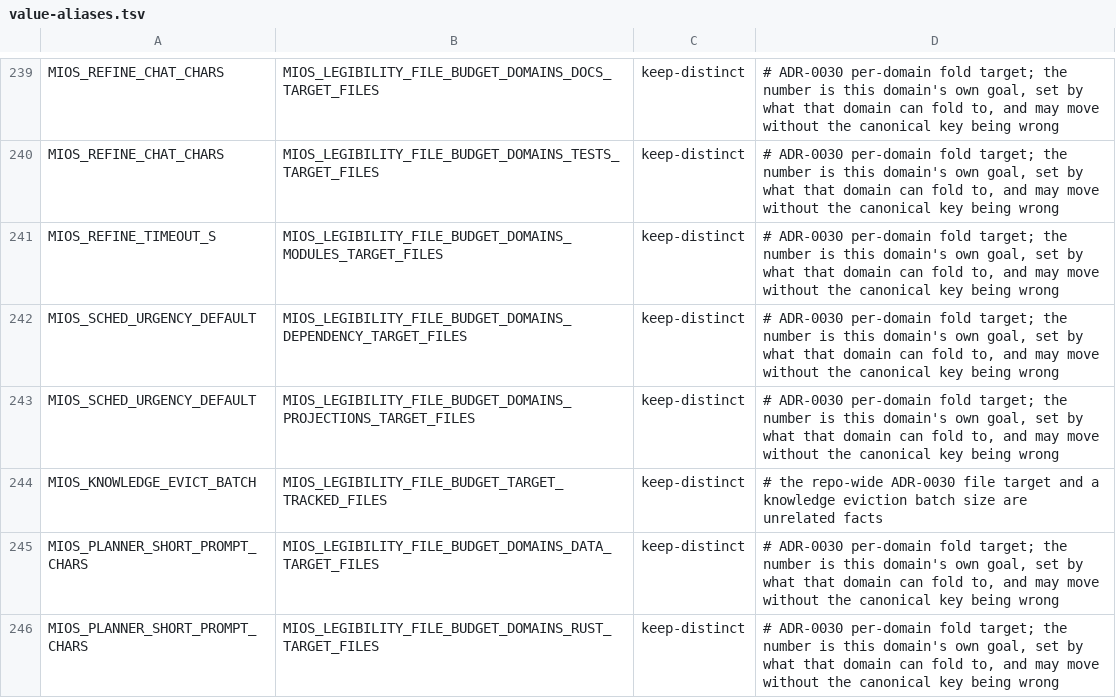
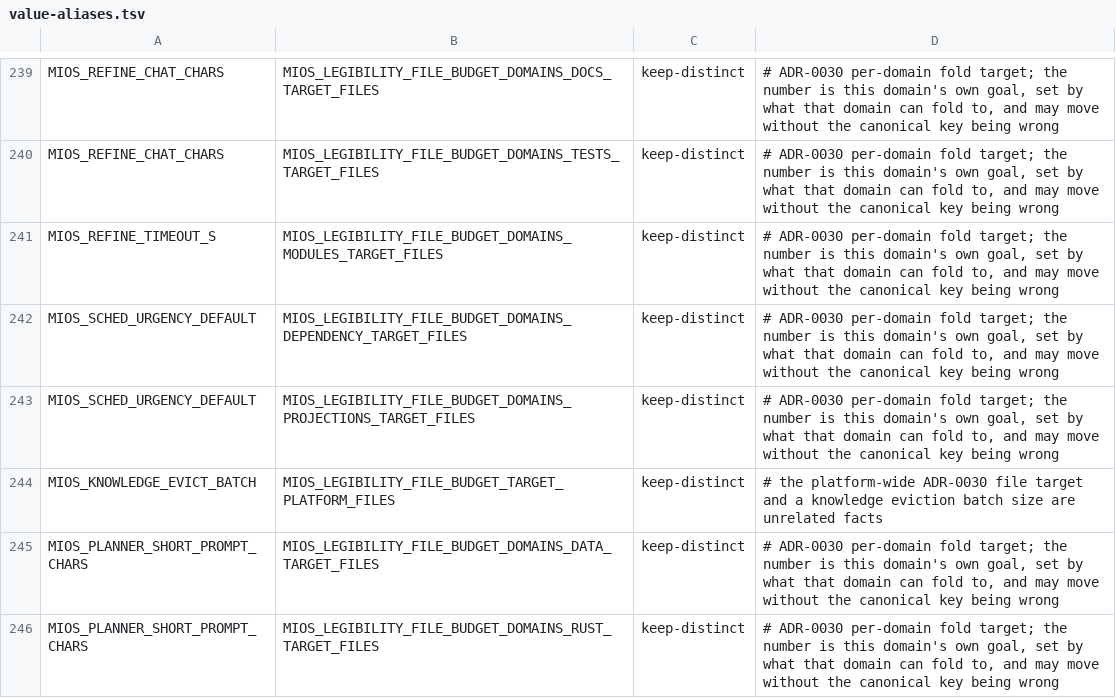
Before and after one commit to MiOS-Developer/MiOS, a TSV file: usr/share/mios/reference/value-aliases.tsv, drawn as a sheet; only a part is shown, gaps mark what is left out.

```diff
--- a/usr/share/mios/reference/value-aliases.tsv
+++ b/usr/share/mios/reference/value-aliases.tsv
@@ -243,3 +243,3 @@ MIOS_SCHED_URGENCY_DEFAULT	MIOS_LEGIBILITY_FILE_BUDGET_DOMAINS_DEPENDENCY_TARGET
 MIOS_SCHED_URGENCY_DEFAULT	MIOS_LEGIBILITY_FILE_BUDGET_DOMAINS_PROJECTIONS_TARGET_FILES	keep-distinct	# ADR-0030 per-domain fold target; the number is this domain's own goal, set by what that domain can fold to, and may move without the canonical key being wrong
-MIOS_KNOWLEDGE_EVICT_BATCH	MIOS_LEGIBILITY_FILE_BUDGET_TARGET_TRACKED_FILES	keep-distinct	# the repo-wide ADR-0030 file target and a knowledge eviction batch size are unrelated facts
+MIOS_KNOWLEDGE_EVICT_BATCH	MIOS_LEGIBILITY_FILE_BUDGET_TARGET_PLATFORM_FILES	keep-distinct	# the platform-wide ADR-0030 file target and a knowledge eviction batch size are unrelated facts
 MIOS_PLANNER_SHORT_PROMPT_CHARS	MIOS_LEGIBILITY_FILE_BUDGET_DOMAINS_DATA_TARGET_FILES	keep-distinct	# ADR-0030 per-domain fold target; the number is this domain's own goal, set by what that domain can fold to, and may move without the canonical key being wrong
```
Also changed, not shown: 7 other files.
